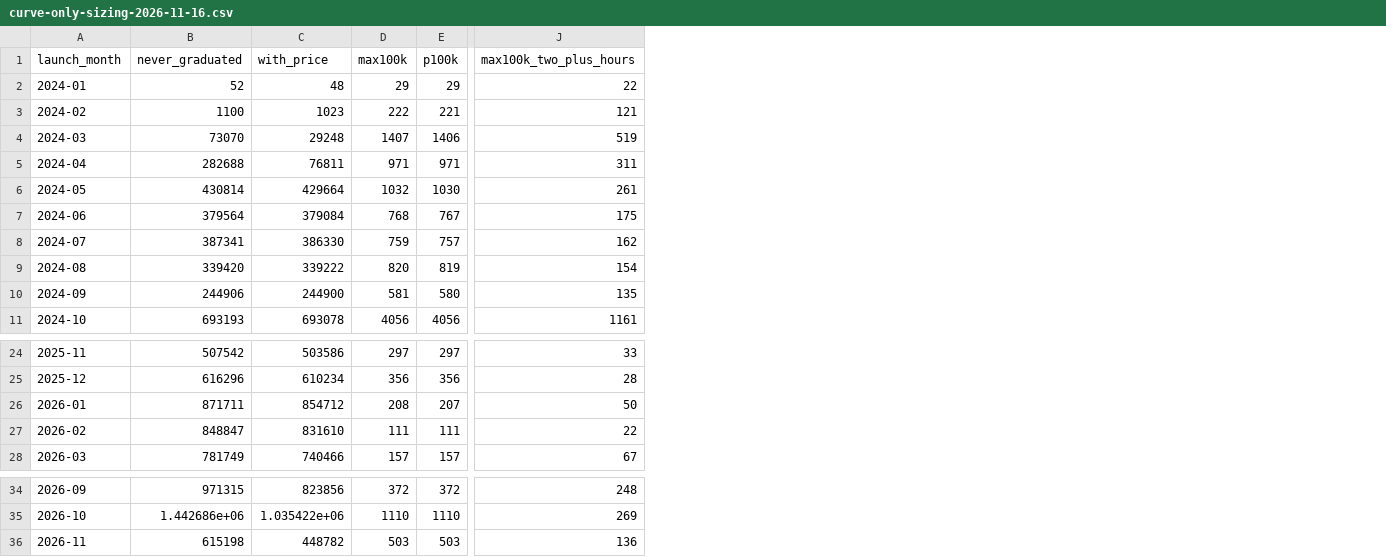
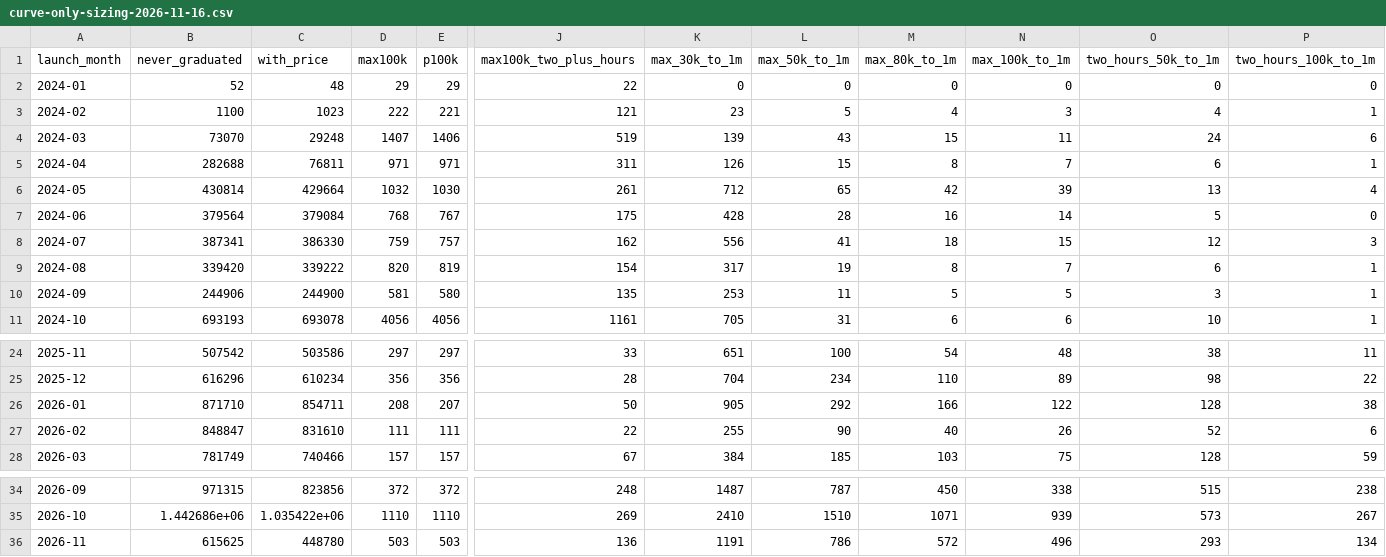
Before and after one commit to mickeymantled/memecoinipedia, a CSV file: ingest/sql/dune/results/curve-only-sizing-2026-11-16.csv, drawn as a sheet; only a part is shown, gaps mark what is left out; the diff names each change by its address in the sheet, - before the commit and + after, or states it on an @@ line.

```diff
--- a/ingest/sql/dune/results/curve-only-sizing-2026-11-16.csv
+++ b/ingest/sql/dune/results/curve-only-sizing-2026-11-16.csv
+column K (max_30k_to_1m), rows 2-11: 0 | 23 | 139 | 126 | 712 | 428 | 556 | 317 | 253 | 705; rows 24-28: 651 | 704 | 905 | 255 | 384; rows 34-36: 1487 | 2410 | 1191
+column L (max_50k_to_1m), rows 2-11: 0 | 5 | 43 | 15 | 65 | 28 | 41 | 19 | 11 | 31; rows 24-28: 100 | 234 | 292 | 90 | 185; rows 34-36: 787 | 1510 | 786
+column M (max_80k_to_1m), rows 2-11: 0 | 4 | 15 | 8 | 42 | 16 | 18 | 8 | 5 | 6; rows 24-28: 54 | 110 | 166 | 40 | 103; rows 34-36: 450 | 1071 | 572
+column N (max_100k_to_1m), rows 2-11: 0 | 3 | 11 | 7 | 39 | 14 | 15 | 7 | 5 | 6; rows 24-28: 48 | 89 | 122 | 26 | 75; rows 34-36: 338 | 939 | 496
+column O (two_hours_50k_to_1m), rows 2-11: 0 | 4 | 24 | 6 | 13 | 5 | 12 | 6 | 3 | 10; rows 24-28: 38 | 98 | 128 | 52 | 128; rows 34-36: 515 | 573 | 293
+column P (two_hours_100k_to_1m), rows 2-11: 0 | 1 | 6 | 1 | 4 | 0 | 3 | 1 | 1 | 1; rows 24-28: 11 | 22 | 38 | 6 | 59; rows 34-36: 238 | 267 | 134
-B26 (never_graduated): 871711
+B26 (never_graduated): 871710
-C26 (with_price): 854712
+C26 (with_price): 854711
-B36 (never_graduated): 615198
+B36 (never_graduated): 615625
-C36 (with_price): 448782
+C36 (with_price): 448780
```
Also changed, not shown: 1 other file.
